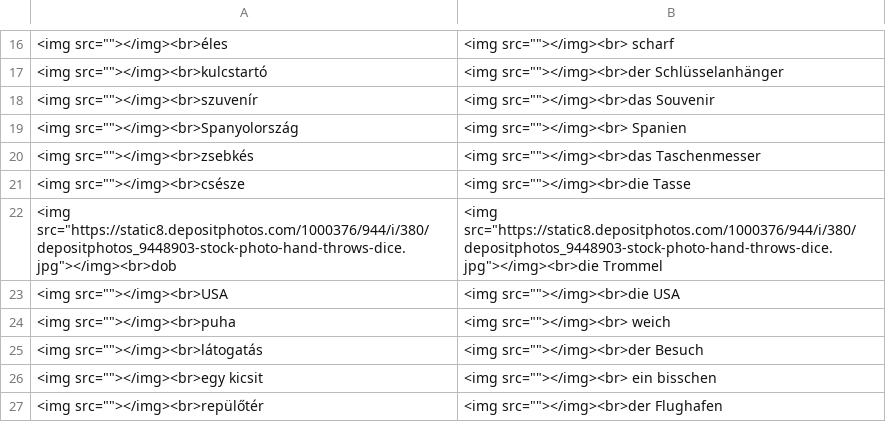
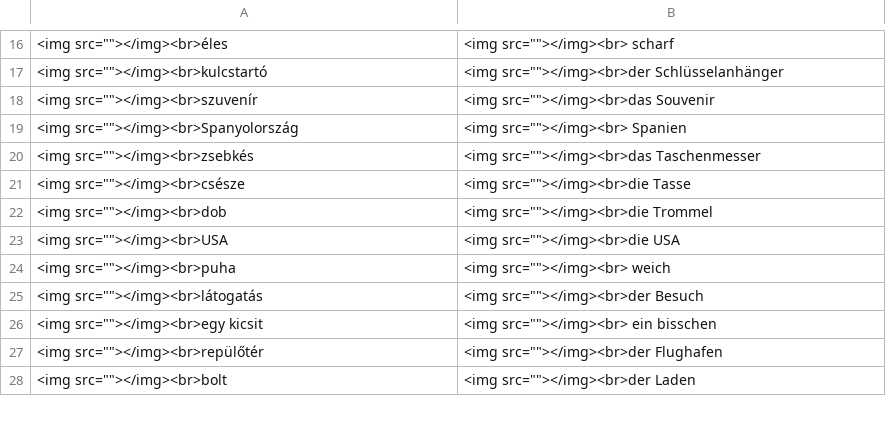
Before and after one commit to Felisha76/portfolio, a CSV file: cs_templates/ge_hu_Die_Deutschprofis_A2_01.csv, drawn as a sheet; only a part is shown, gaps mark what is left out; the shorter side is filled out with more unchanged rows; removed rows and columns are numbered as before the commit, all else as after; the diff names each change by its address in the sheet, - before the commit and + after, or states it on an @@ line.

```diff
--- a/cs_templates/ge_hu_Die_Deutschprofis_A2_01.csv
+++ b/cs_templates/ge_hu_Die_Deutschprofis_A2_01.csv
-row 22: <img src="https://static8.depositphotos.com/1000376/944/i/380/depositphotos_9448903-stock-photo-hand-throws-dice.jpg"></img><br>dob | <img src="https://static8.depositphotos.com/1000376/944/i/380/depositphotos_9448903-stock-photo-hand-throws-dice.jpg"></img><br>die Trommel
+row 22: <img src=""></img><br>dob | <img src=""></img><br>die Trommel
```
